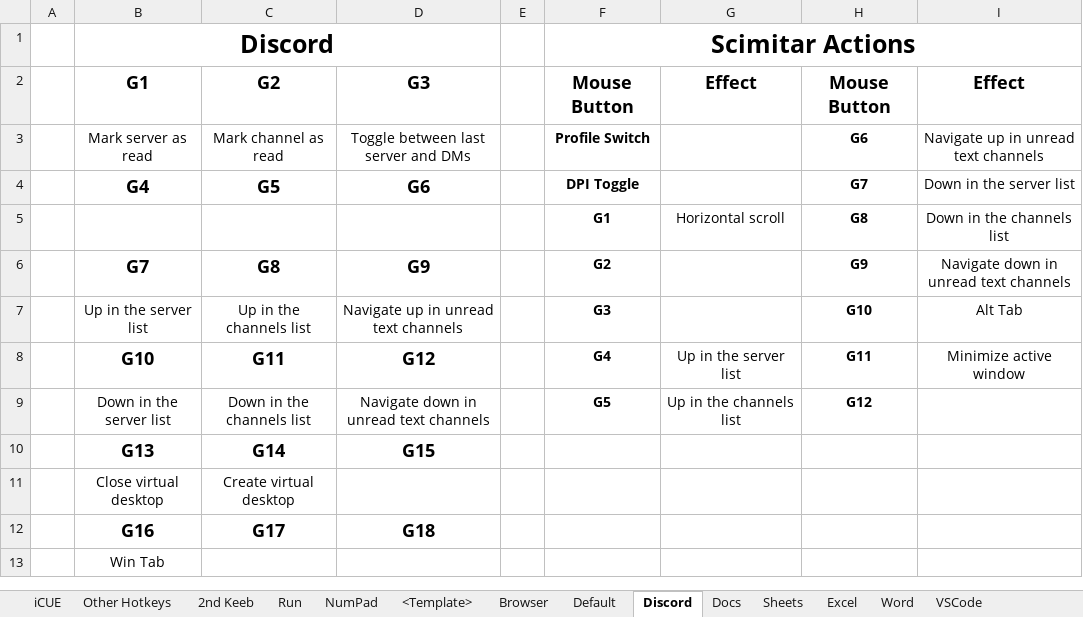
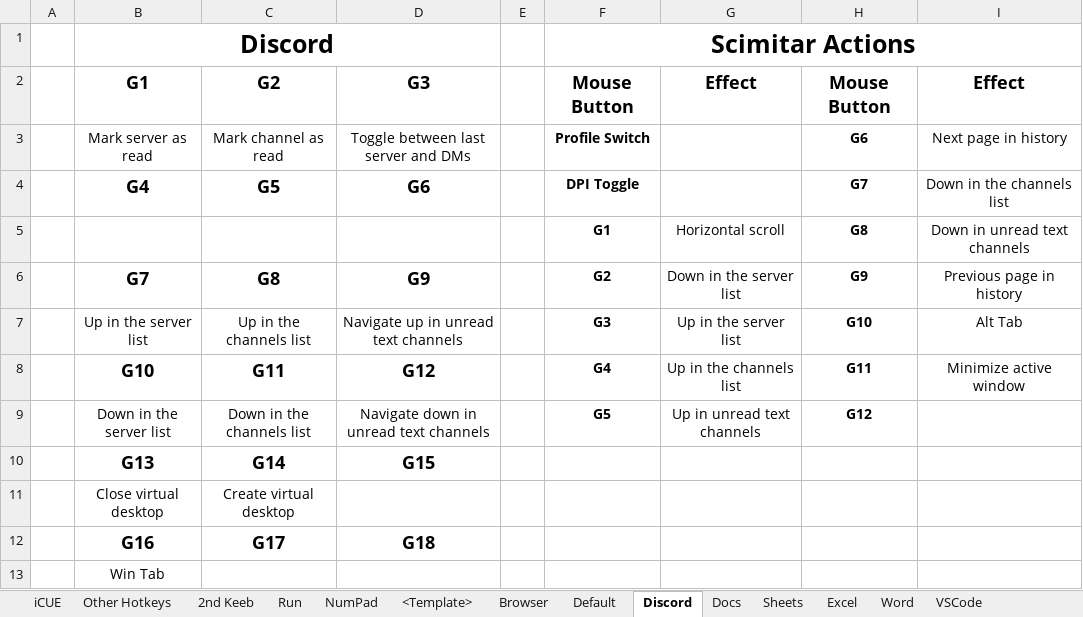
Before and after one commit to ellman12/AutoHotkey, an Excel workbook: Everything AutoHotkey.xlsx, sheet Discord, drawn as a sheet; values as stored, in another font and other column widths than the file's, no borders; the diff names each change by its address in the sheet, - before the commit and + after, or states it on an @@ line.

Commit message:
Changing up Discord profile layout for mouse. Hopefully will improve

```diff
--- a/Everything AutoHotkey.xlsx (sheet Discord)
+++ b/Everything AutoHotkey.xlsx (sheet Discord)
-I3: Navigate up in unread text channels
+I3: Next page in history
-I4: Down in the server list
+I4: Down in the channels list
-I5: Down in the channels list
+I5: Down in unread text channels
-G6: (empty)
+G6: Down in the server list
-I6: Navigate down in unread text channels
+I6: Previous page in history
-G7: (empty)
+G7: Up in the server list
-G8: Up in the server list
+G8: Up in the channels list
-G9: Up in the channels list
+G9: Up in unread text channels
```
Also changed, not shown: 3 other files.
